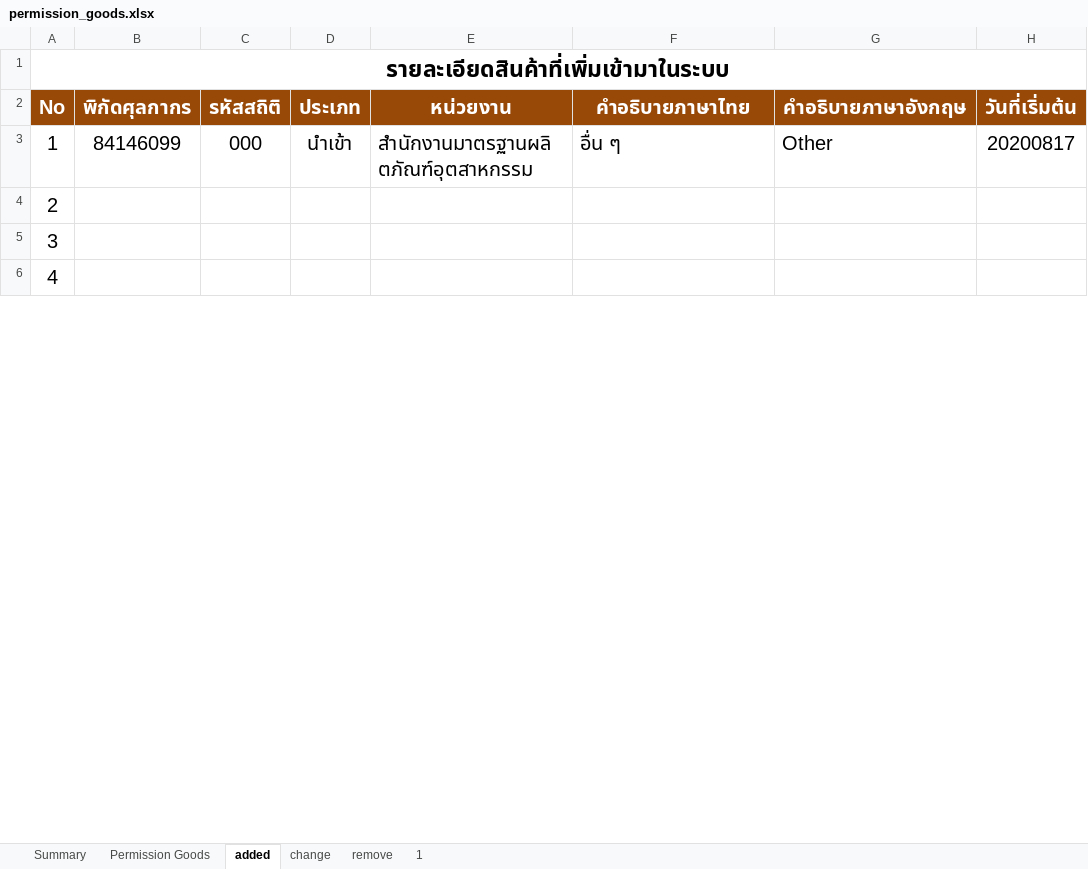
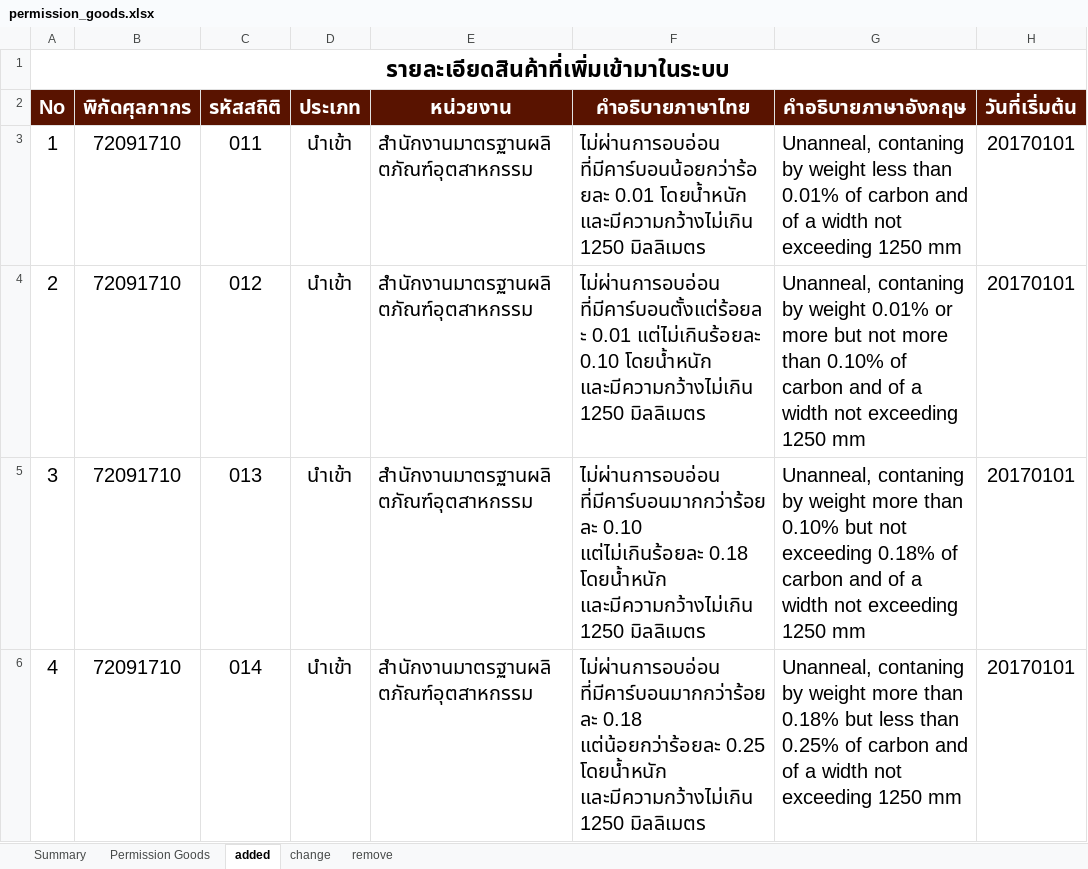
Before and after one commit to ecs-support/contents, an Excel workbook: reference/static/files/permission_goods.xlsx, sheet added, drawn as a sheet; only a part is shown; values as stored, in another font and other column widths than the file's, no borders; the diff covers the shown part only; the diff names each change by its address in the sheet, - before the commit and + after, or states it on an @@ line.

```diff
--- a/reference/static/files/permission_goods.xlsx (sheet added)
+++ b/reference/static/files/permission_goods.xlsx (sheet added)
-sheet tab: 1
-A2:H2 fill: #984807
+A2:H2 fill: #591300
-B3 (พิกัดศุลกากร): 84146099
+B3 (พิกัดศุลกากร): 72091710
-C3 (รหัสสถิติ): 000
+C3 (รหัสสถิติ): 011
-F3 (คำอธิบายภาษาไทย): อื่น ๆ
+F3 (คำอธิบายภาษาไทย): ไม่ผ่านการอบอ่อน ที่มีคาร์บอนน้อยกว่าร้อยละ 0.01 โดยน้ำหนัก และมีความกว้างไม่เกิน 1250 มิลลิเมตร
-G3 (คำอธิบายภาษาอังกฤษ): Other
+G3 (คำอธิบายภาษาอังกฤษ): Unanneal, contaning by weight less than 0.01% of carbon and of a width not exceeding 1250 mm
-H3 (วันที่เริ่มต้น): 20200817
+H3 (วันที่เริ่มต้น): 20170101
-B4:B6 (พิกัดศุลกากร): (empty)
+B4:B6 (พิกัดศุลกากร): 72091710
-C4 (รหัสสถิติ): (empty)
+C4 (รหัสสถิติ): 012
-D4:D6 (ประเภท): (empty)
+D4:D6 (ประเภท): นำเข้า
-E4:E6 (หน่วยงาน): (empty)
+E4:E6 (หน่วยงาน): สำนักงานมาตรฐานผลิตภัณฑ์อุตสาหกรรม
-F4 (คำอธิบายภาษาไทย): (empty)
+F4 (คำอธิบายภาษาไทย): ไม่ผ่านการอบอ่อน ที่มีคาร์บอนตั้งแต่ร้อยละ 0.01 แต่ไม่เกินร้อยละ 0.10 โดยน้ำหนัก และมีความกว้างไม่เกิน 1250 มิลลิเมตร
-G4 (คำอธิบายภาษาอังกฤษ): (empty)
+G4 (คำอธิบายภาษาอังกฤษ): Unanneal, contaning by weight 0.01% or more but not more than 0.10% of carbon and of a width not exceeding 1250 mm
-H4:H6 (วันที่เริ่มต้น): (empty)
+H4:H6 (วันที่เริ่มต้น): 20170101
-C5 (รหัสสถิติ): (empty)
+C5 (รหัสสถิติ): 013
-F5 (คำอธิบายภาษาไทย): (empty)
+F5 (คำอธิบายภาษาไทย): ไม่ผ่านการอบอ่อน ที่มีคาร์บอนมากกว่าร้อยละ 0.10 แต่ไม่เกินร้อยละ 0.18 โดยน้ำหนัก และมีความกว้างไม่เกิน 1250 มิลลิเมตร
-G5 (คำอธิบายภาษาอังกฤษ): (empty)
+G5 (คำอธิบายภาษาอังกฤษ): Unanneal, contaning by weight more than 0.10% but not exceeding 0.18% of carbon and of a width not exceeding 1250 mm
-C6 (รหัสสถิติ): (empty)
+C6 (รหัสสถิติ): 014
-F6 (คำอธิบายภาษาไทย): (empty)
+F6 (คำอธิบายภาษาไทย): ไม่ผ่านการอบอ่อน ที่มีคาร์บอนมากกว่าร้อยละ 0.18 แต่น้อยกว่าร้อยละ 0.25 โดยน้ำหนัก และมีความกว้างไม่เกิน 1250 มิลลิเมตร
-G6 (คำอธิบายภาษาอังกฤษ): (empty)
+G6 (คำอธิบายภาษาอังกฤษ): Unanneal, contaning by weight more than 0.18% but less than 0.25% of carbon and of a width not exceeding 1250 mm
```
Also changed, not shown: 84 edited cells elsewhere in this sheet, sheet Permission Goods, sheet Summary, sheet change, sheet remove, charts or pictures.
